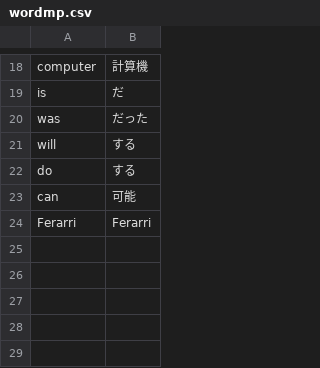
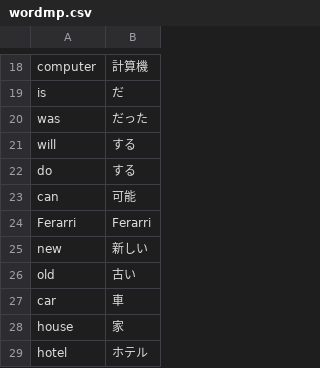
Before and after one commit to iku000888/Machine-Translation-JP-EN, a CSV file: datasets/wordmp.csv, drawn as a sheet; only a part is shown, gaps mark what is left out; the diff names each change by its address in the sheet, - before the commit and + after, or states it on an @@ line.

Commit message:
add 5 words to the dataset

```diff
--- a/datasets/wordmp.csv
+++ b/datasets/wordmp.csv
+row 25: new | 新しい
+row 26: old | 古い
+row 27: car | 車
+row 28: house | 家
+row 29: hotel | ホテル
```
